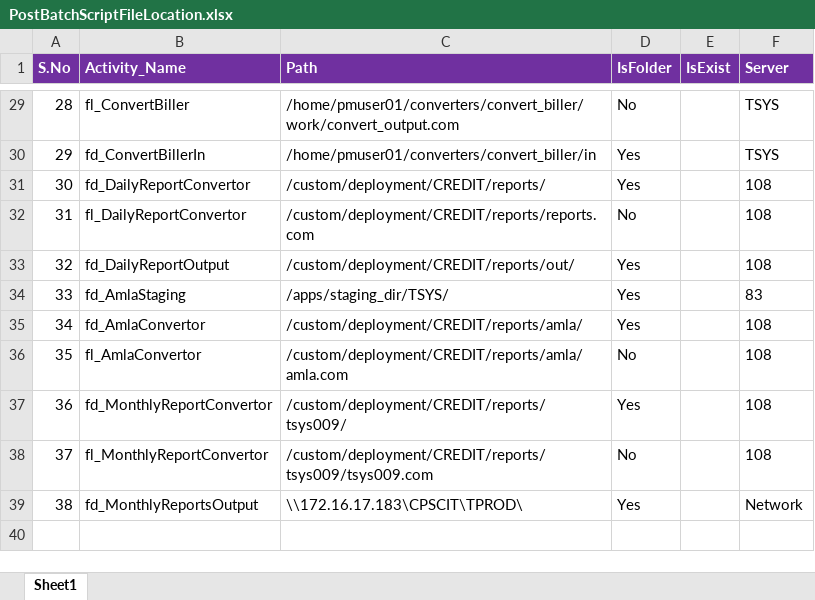
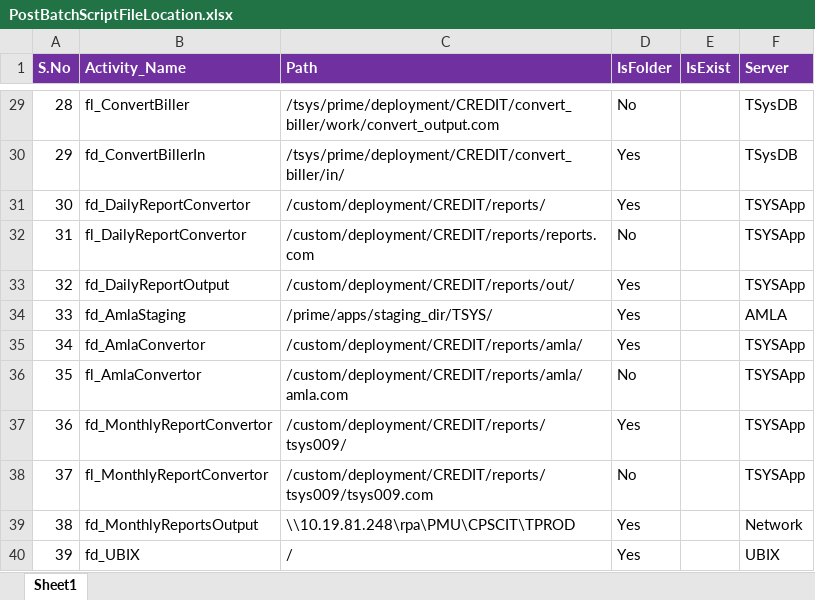
Before and after one commit to divakar-ragupathy/PJA, an Excel workbook: Prime_Job_Automation/Configuration/Lookups/PostBatchScriptFileLocation.xlsx, sheet Sheet1, drawn as a sheet; only a part is shown, gaps mark what is left out; values as stored, in another font and other column widths than the file's, no borders; the diff covers the shown part only; the diff names each change by its address in the sheet, - before the commit and + after, or states it on an @@ line.

```diff
--- a/Prime_Job_Automation/Configuration/Lookups/PostBatchScriptFileLocation.xlsx (sheet Sheet1)
+++ b/Prime_Job_Automation/Configuration/Lookups/PostBatchScriptFileLocation.xlsx (sheet Sheet1)
-C29 (Path): /home/pmuser01/converters/convert_biller/work/convert_output.com
+C29 (Path): /tsys/prime/deployment/CREDIT/convert_biller/work/convert_output.com
-F29:F30 (Server): TSYS
+F29:F30 (Server): TSysDB
-C30 (Path): /home/pmuser01/converters/convert_biller/in
+C30 (Path): /tsys/prime/deployment/CREDIT/convert_biller/in/
-F31:F33 (Server): 108
+F31:F33 (Server): TSYSApp
-C34 (Path): /apps/staging_dir/TSYS/
+C34 (Path): /prime/apps/staging_dir/TSYS/
-F34 (Server): 83
+F34 (Server): AMLA
-F35:F38 (Server): 108
+F35:F38 (Server): TSYSApp
-C39 (Path): \\172.16.17.183\CPSCIT\TPROD\
+C39 (Path): \\10.19.81.248\rpa\PMU\CPSCIT\TPROD
+row 40: 39 | fd_UBIX | / | Yes |  | UBIX
```
Also changed, not shown: 29 edited cells elsewhere in this sheet, 59 other files.
